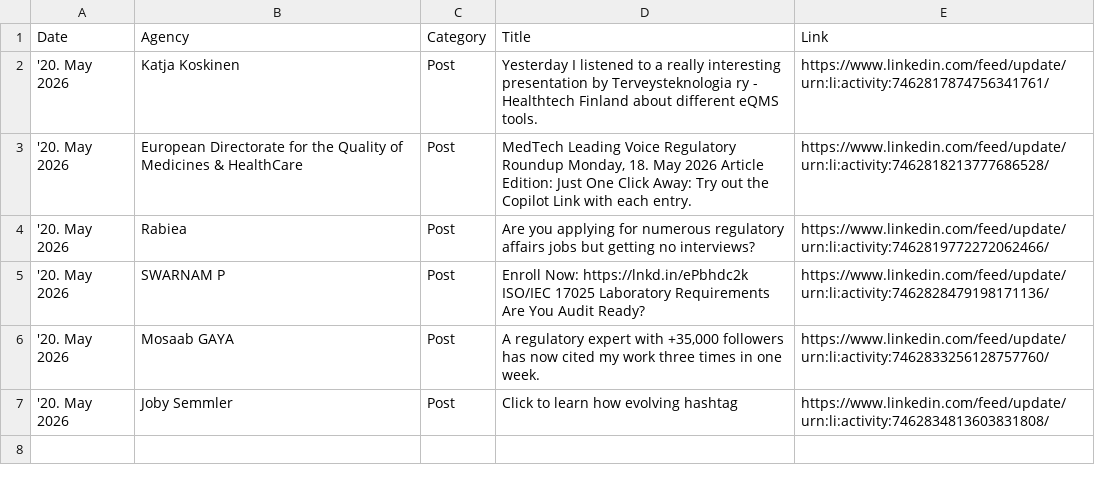
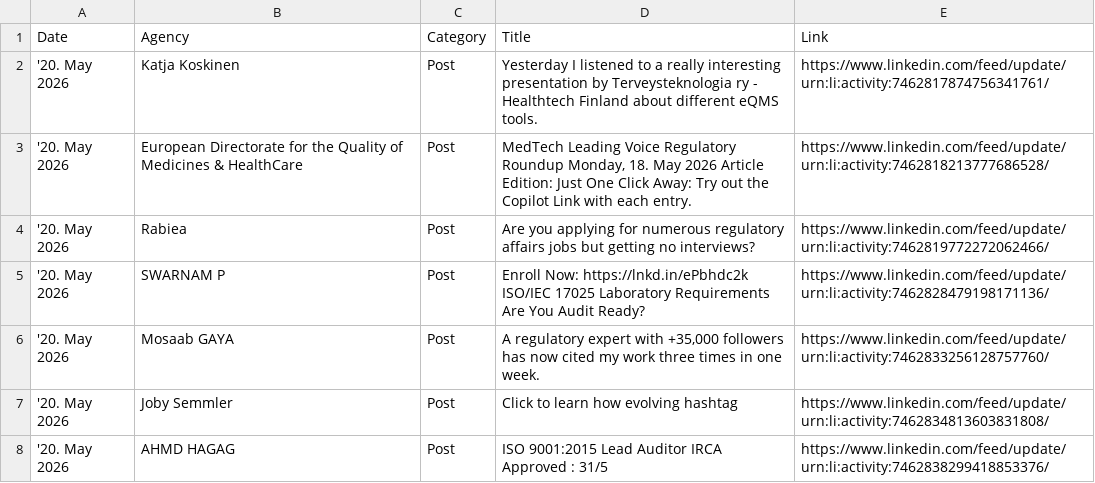
Before and after one commit to MartinCKing/Index-of-Indexes, a CSV file: news.csv, drawn as a sheet; the diff names each change by its address in the sheet, - before the commit and + after, or states it on an @@ line.

Commit message:
Update news.csv 2026-05-20 14:20:12

```diff
--- a/news.csv
+++ b/news.csv
+row 8: '20. May 2026 | AHMD HAGAG | Post | ISO 9001:2015 Lead Auditor IRCA Approved : 31/5 | https://www.linkedin.com/feed/update/urn:li:activity:7462838299418853376/
```
